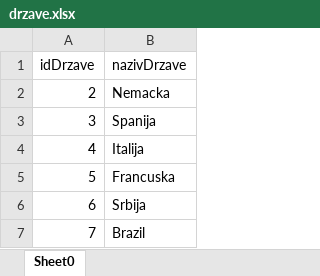
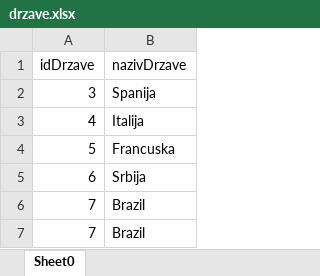
Before and after one commit to borisevm/DodatniZadaci, an Excel workbook: dodatnizadaci/data/drzave.xlsx, sheet Sheet0, drawn as a sheet; values as stored, in another font and other column widths than the file's, no borders; removed rows and columns are numbered as before the commit, all else as after; the diff names each change by its address in the sheet, - before the commit and + after, or states it on an @@ line.

```diff
--- a/dodatnizadaci/data/drzave.xlsx (sheet Sheet0)
+++ b/dodatnizadaci/data/drzave.xlsx (sheet Sheet0)
-row 2: 2 | Nemacka
+row 6: 7 | Brazil
```
Also changed, not shown: 4 other files.
